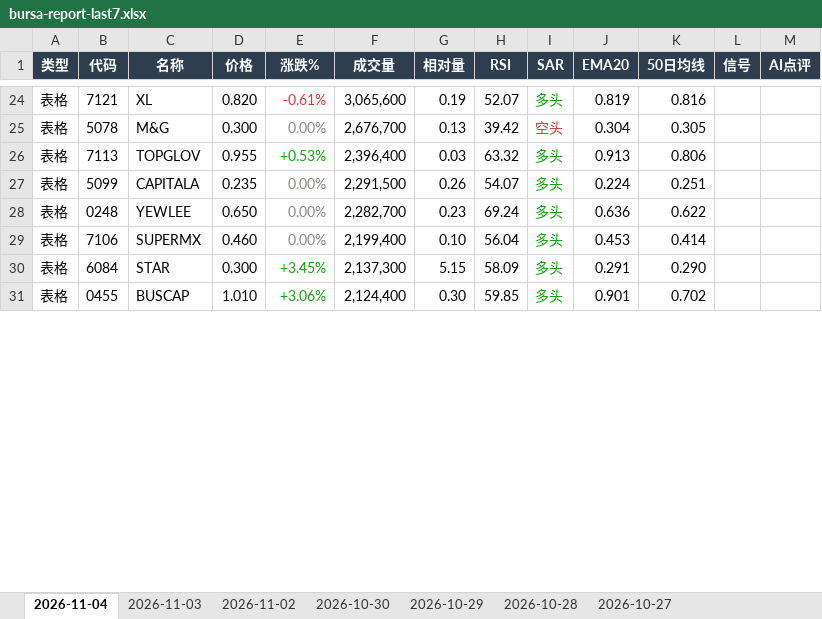
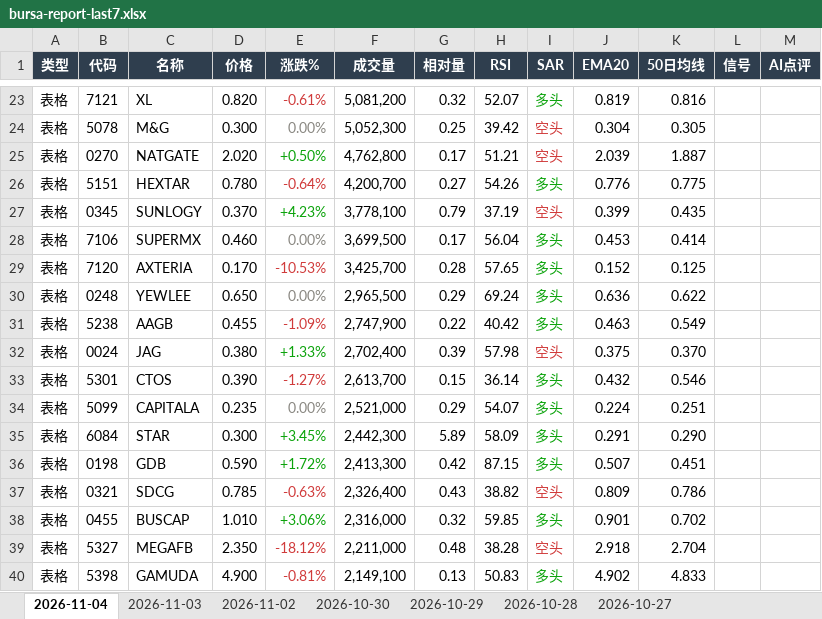
Before and after one commit to CJA231/Bursa-bot, an Excel workbook: docs/downloads/bursa-report-last7.xlsx, sheet 2026-11-04, drawn as a sheet; only a part is shown, gaps mark what is left out; values as stored, in another font and other column widths than the file's, no borders; removed rows and columns are numbered as before the commit, all else as after; the diff covers the shown part only; the diff names each change by its address in the sheet, - before the commit and + after, or states it on an @@ line.

```diff
--- a/docs/downloads/bursa-report-last7.xlsx (sheet 2026-11-04)
+++ b/docs/downloads/bursa-report-last7.xlsx (sheet 2026-11-04)
-F23 (成交量): 3,065,600
+F23 (成交量): 5,081,200
-G23 (相对量): 0.19
+G23 (相对量): 0.32
-F24 (成交量): 2,676,700
+F24 (成交量): 5,052,300
-G24 (相对量): 0.13
+G24 (相对量): 0.25
-row 26: 表格 | 7113 | TOPGLOV | 0.955 | +0.53% | 2,396,400 | 0.03 | 63.32 | 多头 | 0.913 | 0.806
-row 27: 表格 | 5099 | CAPITALA | 0.235 | 0.00% | 2,291,500 | 0.26 | 54.07 | 多头 | 0.224 | 0.251
-row 28: 表格 | 0248 | YEWLEE | 0.650 | 0.00% | 2,282,700 | 0.23 | 69.24 | 多头 | 0.636 | 0.622
+row 25: 表格 | 0270 | NATGATE | 2.020 | +0.50% | 4,762,800 | 0.17 | 51.21 | 空头 | 2.039 | 1.887
+row 26: 表格 | 5151 | HEXTAR | 0.780 | -0.64% | 4,200,700 | 0.27 | 54.26 | 多头 | 0.776 | 0.775
+row 27: 表格 | 0345 | SUNLOGY | 0.370 | +4.23% | 3,778,100 | 0.79 | 37.19 | 空头 | 0.399 | 0.435
-F28 (成交量): 2,199,400
+F28 (成交量): 3,699,500
-G28 (相对量): 0.10
+G28 (相对量): 0.17
+row 29: 表格 | 7120 | AXTERIA | 0.170 | -10.53% | 3,425,700 | 0.28 | 57.65 | 多头 | 0.152 | 0.125
+row 30: 表格 | 0248 | YEWLEE | 0.650 | 0.00% | 2,965,500 | 0.29 | 69.24 | 多头 | 0.636 | 0.622
+row 31: 表格 | 5238 | AAGB | 0.455 | -1.09% | 2,747,900 | 0.22 | 40.42 | 多头 | 0.463 | 0.549
+row 32: 表格 | 0024 | JAG | 0.380 | +1.33% | 2,702,400 | 0.39 | 57.98 | 空头 | 0.375 | 0.370
+row 33: 表格 | 5301 | CTOS | 0.390 | -1.27% | 2,613,700 | 0.15 | 36.14 | 多头 | 0.432 | 0.546
+row 34: 表格 | 5099 | CAPITALA | 0.235 | 0.00% | 2,521,000 | 0.29 | 54.07 | 多头 | 0.224 | 0.251
-F35 (成交量): 2,137,300
+F35 (成交量): 2,442,300
-G35 (相对量): 5.15
+G35 (相对量): 5.89
+row 36: 表格 | 0198 | GDB | 0.590 | +1.72% | 2,413,300 | 0.42 | 87.15 | 多头 | 0.507 | 0.451
+row 37: 表格 | 0321 | SDCG | 0.785 | -0.63% | 2,326,400 | 0.43 | 38.82 | 空头 | 0.809 | 0.786
-F38 (成交量): 2,124,400
+F38 (成交量): 2,316,000
-G38 (相对量): 0.30
+G38 (相对量): 0.32
+row 39: 表格 | 5327 | MEGAFB | 2.350 | -18.12% | 2,211,000 | 0.48 | 38.28 | 空头 | 2.918 | 2.704
+row 40: 表格 | 5398 | GAMUDA | 4.900 | -0.81% | 2,149,100 | 0.13 | 50.83 | 多头 | 4.902 | 4.833
```
Also changed, not shown: 51 added rows, 38 removed rows, 92 edited cells and cell formats elsewhere in this sheet, docs/downloads/2026-11-04/bursa-report-2026-11-04.xlsx, 31 other files.
